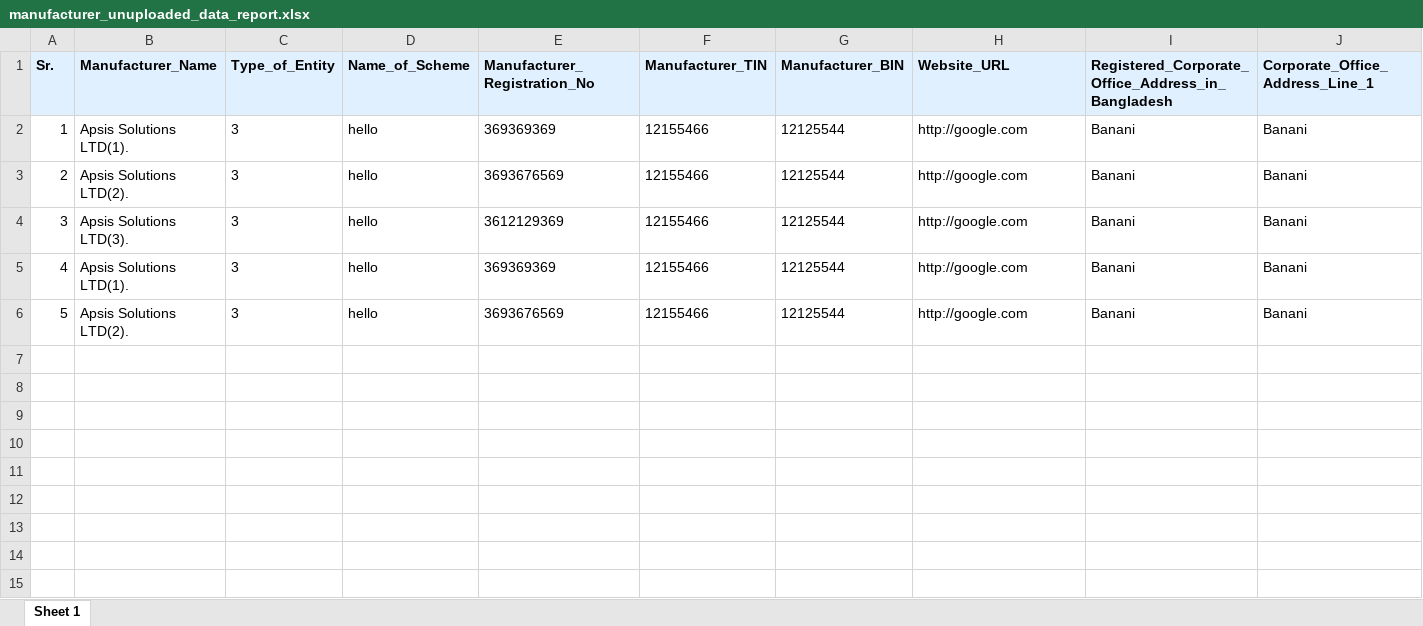
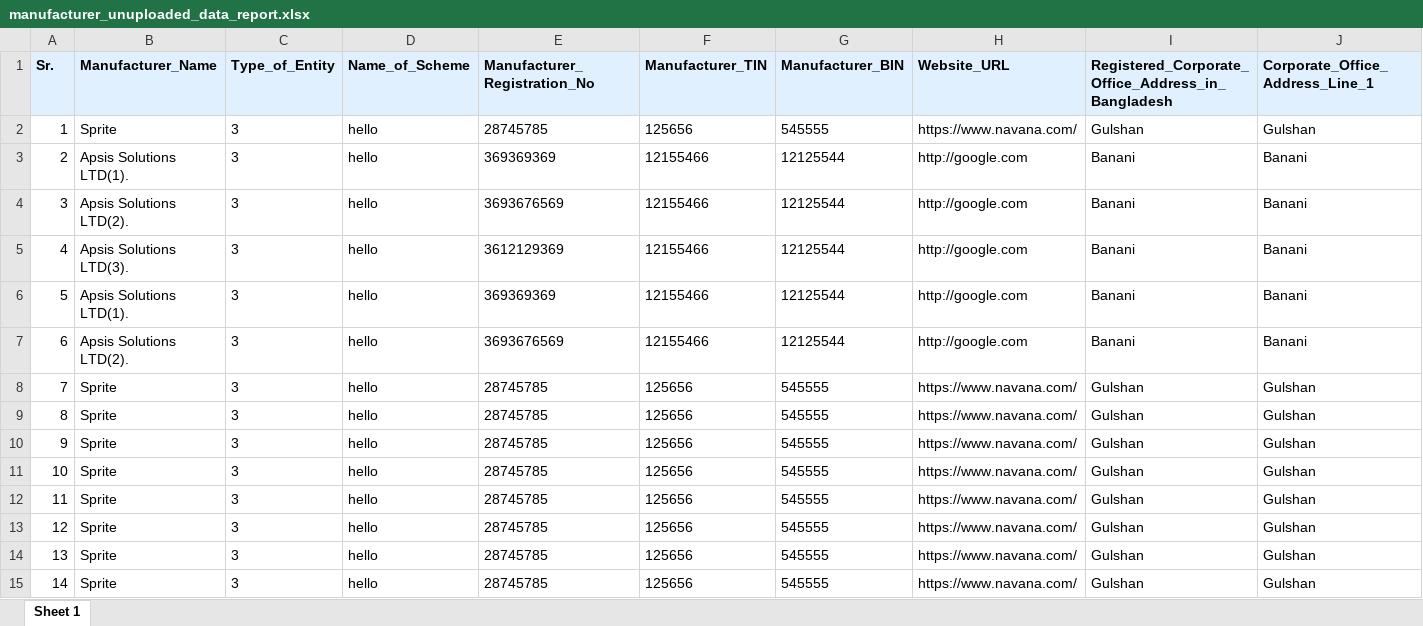
Before and after one commit to arr-atiq/test-server, an Excel workbook: public/unupload_report/manufacturer_unuploaded_data_report.xlsx, sheet Sheet 1, drawn as a sheet; only a part is shown; values as stored, in another font and other column widths than the file's, no borders; addresses are those after the commit; rows hold the shown columns only; the diff names each change by its address in the sheet, - before the commit and + after, or states it on an @@ line.

```diff
--- a/public/unupload_report/manufacturer_unuploaded_data_report.xlsx (sheet Sheet 1)
+++ b/public/unupload_report/manufacturer_unuploaded_data_report.xlsx (sheet Sheet 1)
+row 2: 1 | Sprite | 3 | hello | 28745785 | 125656 | 545555 | https://www.navana.com/ | Gulshan | Gulshan
@@ column A (Sr.) renumbered between rows 3 and 7 @@
+row 8: 7 | Sprite | 3 | hello | 28745785 | 125656 | 545555 | https://www.navana.com/ | Gulshan | Gulshan
+row 9: 8 | Sprite | 3 | hello | 28745785 | 125656 | 545555 | https://www.navana.com/ | Gulshan | Gulshan
+row 10: 9 | Sprite | 3 | hello | 28745785 | 125656 | 545555 | https://www.navana.com/ | Gulshan | Gulshan
+row 11: 10 | Sprite | 3 | hello | 28745785 | 125656 | 545555 | https://www.navana.com/ | Gulshan | Gulshan
+row 12: 11 | Sprite | 3 | hello | 28745785 | 125656 | 545555 | https://www.navana.com/ | Gulshan | Gulshan
+row 13: 12 | Sprite | 3 | hello | 28745785 | 125656 | 545555 | https://www.navana.com/ | Gulshan | Gulshan
+row 14: 13 | Sprite | 3 | hello | 28745785 | 125656 | 545555 | https://www.navana.com/ | Gulshan | Gulshan
+row 15: 14 | Sprite | 3 | hello | 28745785 | 125656 | 545555 | https://www.navana.com/ | Gulshan | Gulshan
```
Also changed, not shown: public/unupload_report/distributor_invlidated_data_report.xlsx, public/unupload_report/distributor_unuploaded_data_report.xlsx, 5 other files.
